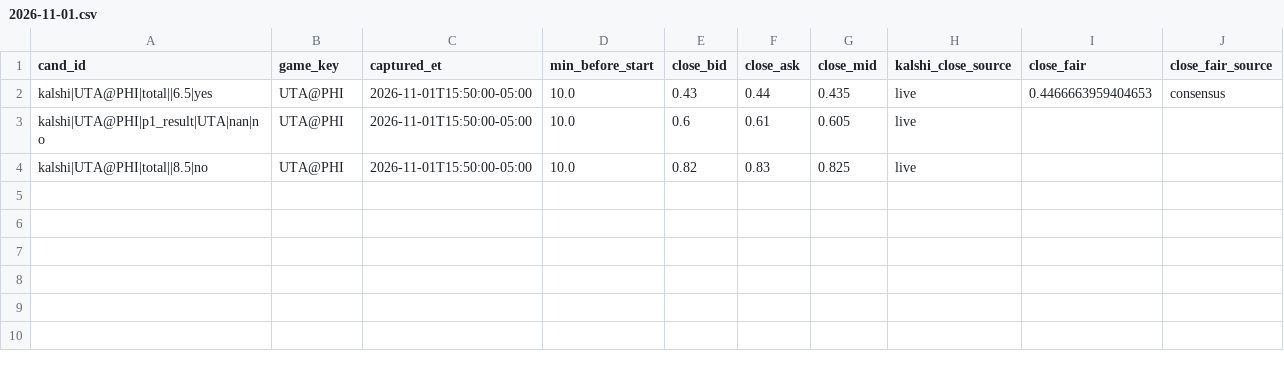
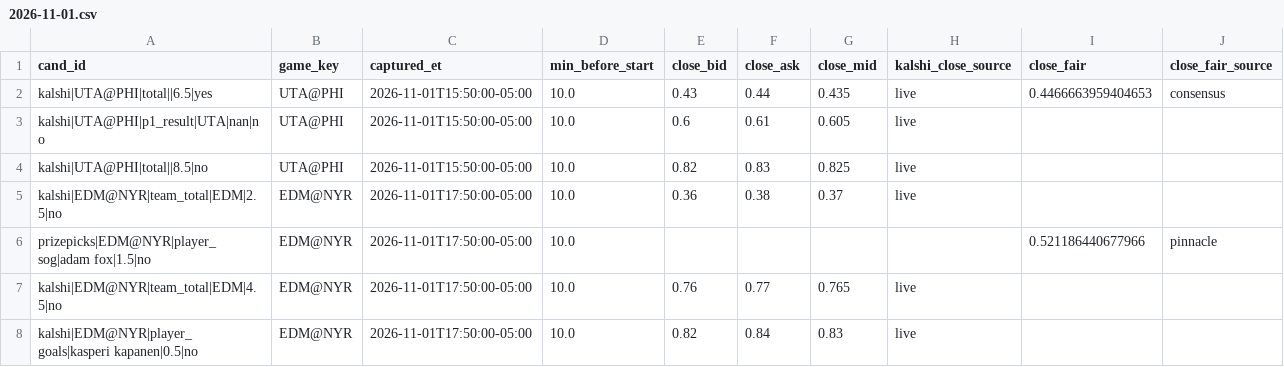
Before and after one commit to qtc8m722n9-dot/nhl-bettings-pipeline, a CSV file: data/closing/2026-11-01.csv, drawn as a sheet; the diff names each change by its address in the sheet, - before the commit and + after, or states it on an @@ line.

```diff
--- a/data/closing/2026-11-01.csv
+++ b/data/closing/2026-11-01.csv
+row 5: kalshi|EDM@NYR|team_total|EDM|2.5|no | EDM@NYR | 2026-11-01T17:50:00-05:00 | 10.0 | 0.36 | 0.38 | 0.37 | live
+row 6: prizepicks|EDM@NYR|player_sog|adam fox|1.5|no | EDM@NYR | 2026-11-01T17:50:00-05:00 | 10.0 |  |  |  |  | 0.521186440677966 | pinnacle
+row 7: kalshi|EDM@NYR|team_total|EDM|4.5|no | EDM@NYR | 2026-11-01T17:50:00-05:00 | 10.0 | 0.76 | 0.77 | 0.765 | live
+row 8: kalshi|EDM@NYR|player_goals|kasperi kapanen|0.5|no | EDM@NYR | 2026-11-01T17:50:00-05:00 | 10.0 | 0.82 | 0.84 | 0.83 | live
```
